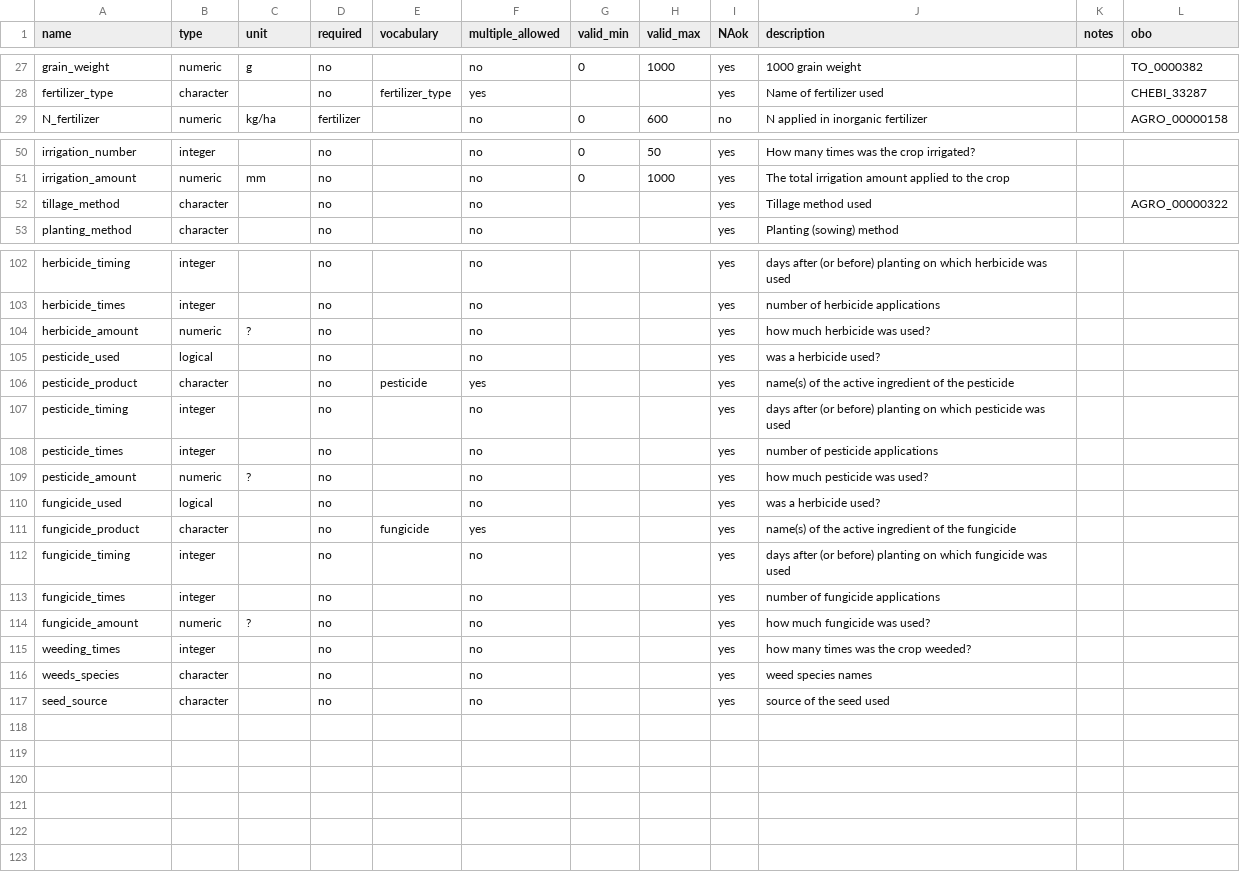
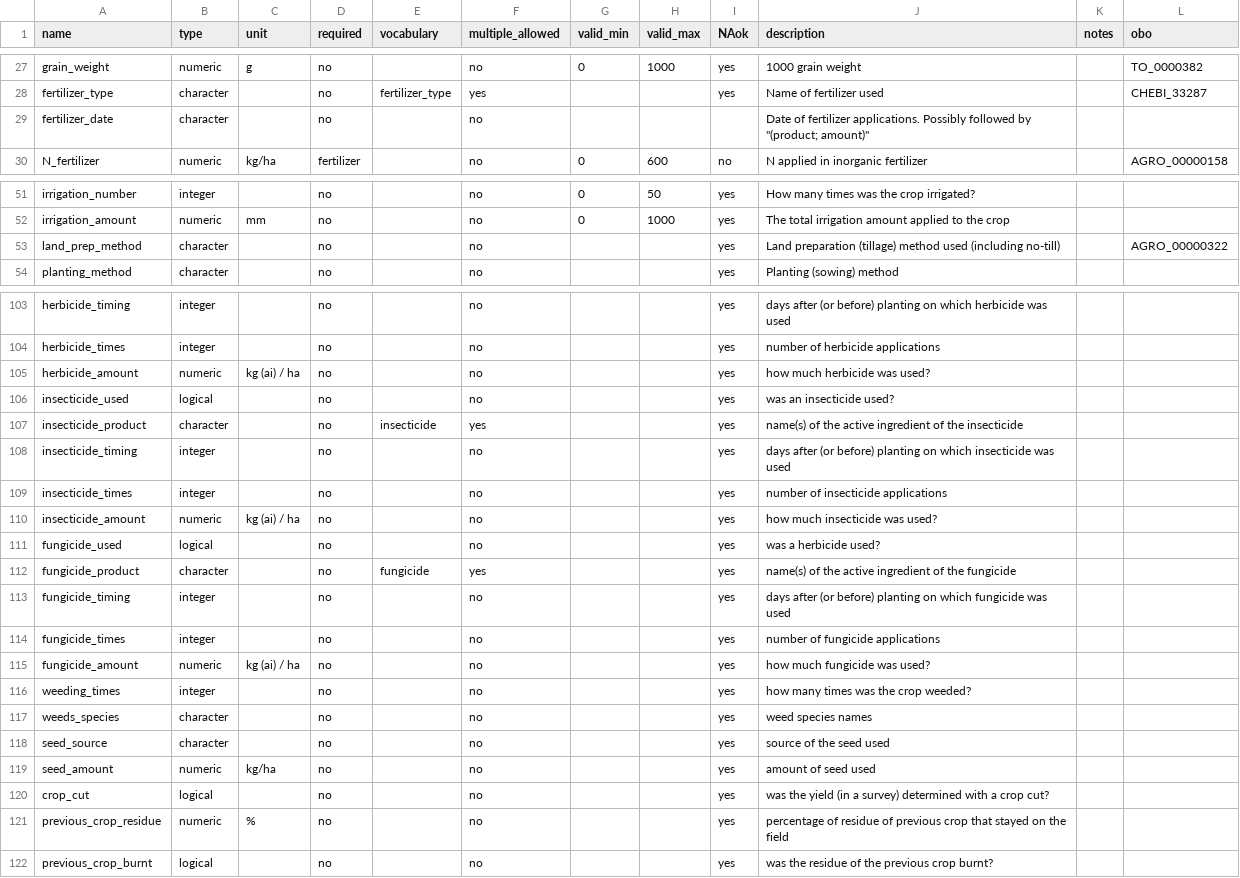
Before and after one commit to reagro/carob, a CSV file: terms/variables_crop.csv, drawn as a sheet; only a part is shown, gaps mark what is left out; the diff covers the shown part only.

```diff
--- a/terms/variables_crop.csv
+++ b/terms/variables_crop.csv
@@ -28,2 +28,3 @@ grain_weight,numeric,g,no,,no,0,1000,yes,1000 grain weight,,TO_0000382
 fertilizer_type,character,,no,fertilizer_type,yes,,,yes,Name of fertilizer used,,CHEBI_33287
+fertilizer_date,character,,no,,no,,,,"Date of fertilizer applications. Possibly followed by ""(product; amount)""",,
 N_fertilizer,numeric,kg/ha,fertilizer,,no,0,600,no,N applied in inorganic fertilizer,,AGRO_00000158
@@ -51,3 +52,3 @@ irrigation_number,integer,,no,,no,0,50,yes,How many times was the crop irrigated
 irrigation_amount,numeric,mm,no,,no,0,1000,yes,The total irrigation amount applied to the crop,,
-tillage_method,character,,no,,no,,,yes,Tillage method used,,AGRO_00000322
+land_prep_method,character,,no,,no,,,yes,Land preparation (tillage) method used (including no-till),,AGRO_00000322
 planting_method,character,,no,,no,,,yes,Planting (sowing) method,,
@@ -103,8 +104,8 @@ herbicide_timing,integer,,no,,no,,,yes,days after (or before) planting on which
 herbicide_times,integer,,no,,no,,,yes,number of herbicide applications,,
-herbicide_amount,numeric,?,no,,no,,,yes,how much herbicide was used?,,
-pesticide_used,logical,,no,,no,,,yes,was a herbicide used?,,
-pesticide_product,character,,no,pesticide,yes,,,yes,name(s) of the active ingredient of the pesticide,,
-pesticide_timing,integer,,no,,no,,,yes,days after (or before) planting on which pesticide was used,,
-pesticide_times,integer,,no,,no,,,yes,number of pesticide applications,,
-pesticide_amount,numeric,?,no,,no,,,yes,how much pesticide was used?,,
+herbicide_amount,numeric,kg (ai) / ha,no,,no,,,yes,how much herbicide was used?,,
+insecticide_used,logical,,no,,no,,,yes,was an insecticide used?,,
+insecticide_product,character,,no,insecticide,yes,,,yes,name(s) of the active ingredient of the insecticide,,
+insecticide_timing,integer,,no,,no,,,yes,days after (or before) planting on which insecticide was used,,
+insecticide_times,integer,,no,,no,,,yes,number of insecticide applications,,
+insecticide_amount,numeric,kg (ai) / ha,no,,no,,,yes,how much insecticide was used?,,
 fungicide_used,logical,,no,,no,,,yes,was a herbicide used?,,
@@ -113,3 +114,3 @@ fungicide_timing,integer,,no,,no,,,yes,days after (or before) planting on which
 fungicide_times,integer,,no,,no,,,yes,number of fungicide applications,,
-fungicide_amount,numeric,?,no,,no,,,yes,how much fungicide was used?,,
+fungicide_amount,numeric,kg (ai) / ha,no,,no,,,yes,how much fungicide was used?,,
 weeding_times,integer,,no,,no,,,yes,how many times was the crop weeded?,,
@@ -117 +118,5 @@ weeds_species,character,,no,,no,,,yes,weed species names ,,
 seed_source,character,,no,,no,,,yes,source of the seed used,,
+seed_amount,numeric,kg/ha,no,,no,,,yes,amount of seed used,,
+crop_cut,logical,,no,,no,,,yes,was the yield (in a survey) determined with a crop cut?,,
+previous_crop_residue,numeric,%,no,,no,,,yes,percentage of residue of previous crop that stayed on the field,,
+previous_crop_burnt,logical,,no,,no,,,yes,was the residue of the previous crop burnt?,,
```
Also changed, not shown: 1 edited cell elsewhere in this file, terms/values_fungicides.csv, terms/values_herbicides.csv, 18 other files.
